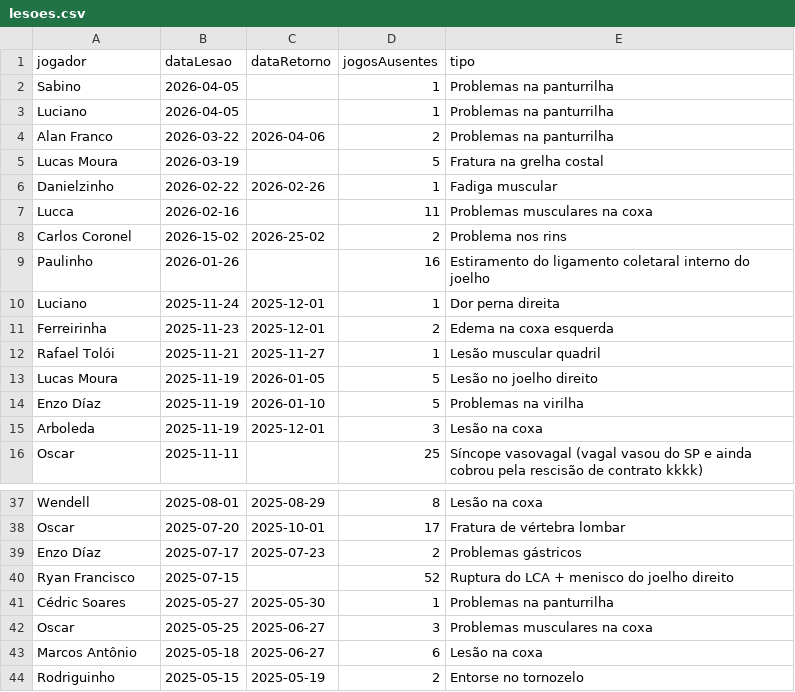
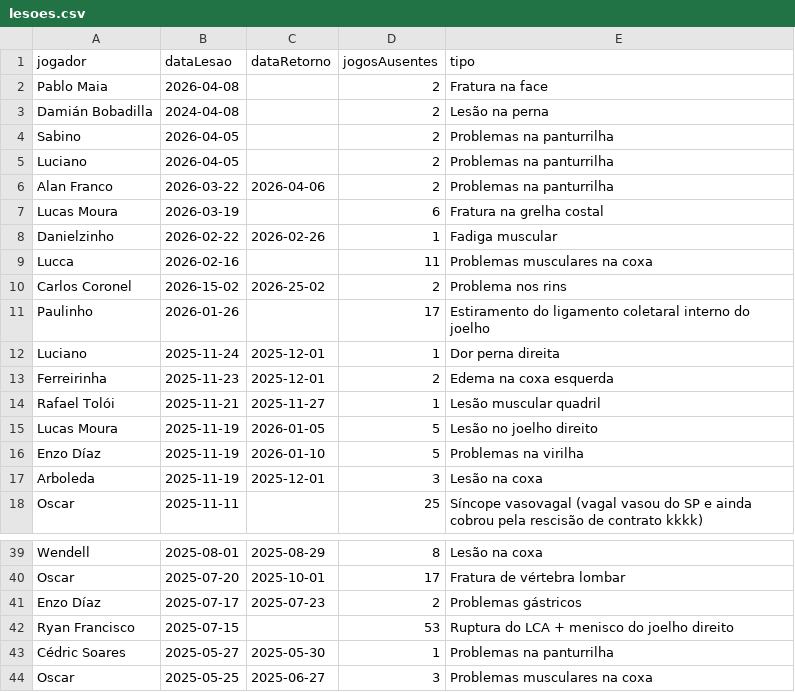
Before and after one commit to nulljao/lesoes_spfc, a CSV file: data/lesoes.csv, drawn as a sheet; only a part is shown, gaps mark what is left out; the shorter side is filled out with more unchanged rows.

Commit message:
atualização de lesões: 2026-04-13

```diff
--- a/data/lesoes.csv
+++ b/data/lesoes.csv
@@ -1,6 +1,8 @@
 jogador,dataLesao,dataRetorno,jogosAusentes,tipo
-Sabino,2026-04-05,,1,Problemas na panturrilha
-Luciano,2026-04-05,,1,Problemas na panturrilha
+Pablo Maia,2026-04-08,,2,Fratura na face
+Damián Bobadilla,2024-04-08,,2,Lesão na perna
+Sabino,2026-04-05,,2,Problemas na panturrilha
+Luciano,2026-04-05,,2,Problemas na panturrilha
 Alan Franco,2026-03-22,2026-04-06,2,Problemas na panturrilha
-Lucas Moura,2026-03-19,,5,Fratura na grelha costal
+Lucas Moura,2026-03-19,,6,Fratura na grelha costal
 Danielzinho,2026-02-22,2026-02-26,1,Fadiga muscular
@@ -8,3 +10,3 @@ Lucca,2026-02-16,,11,Problemas musculares na coxa
 Carlos Coronel,2026-15-02,2026-25-02,2,Problema nos rins
-Paulinho,2026-01-26,,16,Estiramento do ligamento coletaral interno do joelho
+Paulinho,2026-01-26,,17,Estiramento do ligamento coletaral interno do joelho
 Luciano,2025-11-24,2025-12-01,1,Dor perna direita
@@ -39,3 +41,3 @@ Oscar,2025-07-20,2025-10-01,17,Fratura de vértebra lombar
 Enzo Díaz,2025-07-17,2025-07-23,2,Problemas gástricos
-Ryan Francisco,2025-07-15,,52,Ruptura do LCA + menisco do joelho direito
+Ryan Francisco,2025-07-15,,53,Ruptura do LCA + menisco do joelho direito
 Cédric Soares,2025-05-27,2025-05-30,1,Problemas na panturrilha
```
